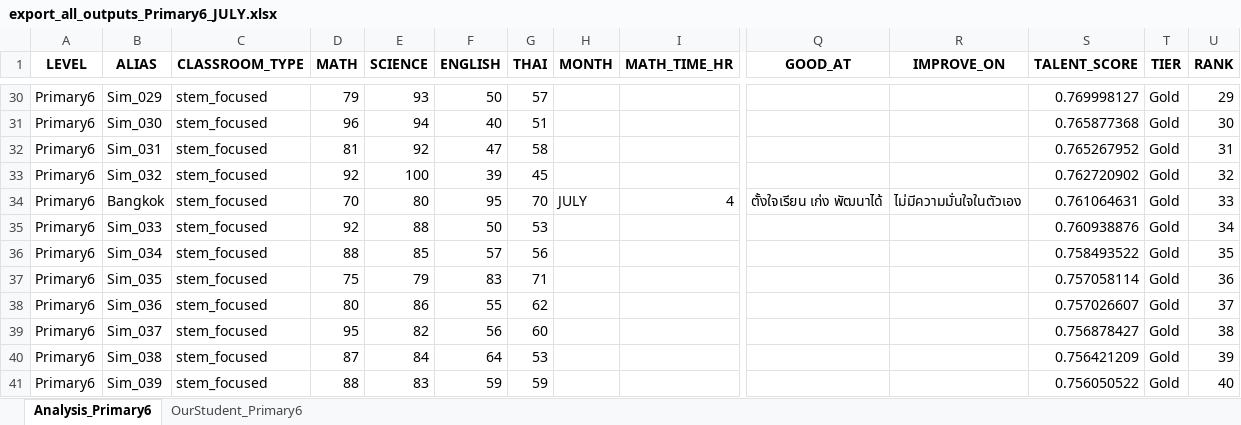
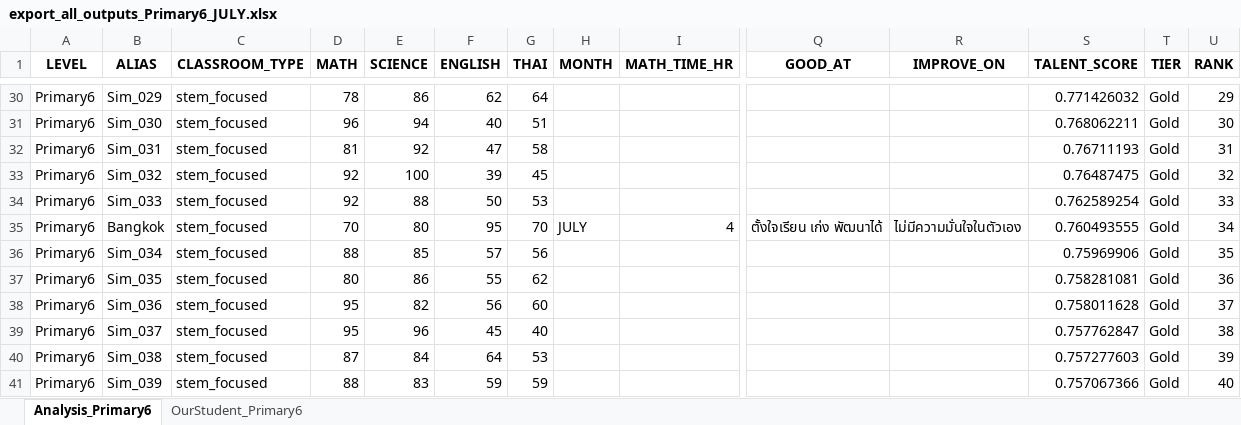
Before and after one commit to PleumjaiOfficial/BewdarAcademy_Evaluation, an Excel workbook: mock_data/export_all_outputs_Primary6_JULY.xlsx, sheet Analysis_Primary6, drawn as a sheet; only a part is shown, gaps mark what is left out; values as stored, in another font and other column widths than the file's, no borders; removed rows and columns are numbered as before the commit, all else as after; rows hold the shown columns only; the diff covers the shown part only; the diff names each change by its address in the sheet, - before the commit and + after, or states it on an @@ line.

```diff
--- a/mock_data/export_all_outputs_Primary6_JULY.xlsx (sheet Analysis_Primary6)
+++ b/mock_data/export_all_outputs_Primary6_JULY.xlsx (sheet Analysis_Primary6)
-D30 (MATH): 79
+D30 (MATH): 78
-E30 (SCIENCE): 93
+E30 (SCIENCE): 86
-F30 (ENGLISH): 50
+F30 (ENGLISH): 62
-G30 (THAI): 57
+G30 (THAI): 64
-S30 (TALENT_SCORE): 0.769998127
+S30 (TALENT_SCORE): 0.771426032
-S31 (TALENT_SCORE): 0.765877368
+S31 (TALENT_SCORE): 0.768062211
-S32 (TALENT_SCORE): 0.765267952
+S32 (TALENT_SCORE): 0.76711193
-S33 (TALENT_SCORE): 0.762720902
+S33 (TALENT_SCORE): 0.76487475
-row 34: Primary6 | Bangkok | stem_focused | 70 | 80 | 95 | 70 | JULY | 4 | ตั้งใจเรียน เก่ง พัฒนาได้ | ไม่มีความมั่นใจในตัวเอง | 0.761064631 | Gold | 33
-S34 (TALENT_SCORE): 0.760938876
+S34 (TALENT_SCORE): 0.762589254
-U34 (RANK): 34
+U34 (RANK): 33
+row 35: Primary6 | Bangkok | stem_focused | 70 | 80 | 95 | 70 | JULY | 4 | ตั้งใจเรียน เก่ง พัฒนาได้ | ไม่มีความมั่นใจในตัวเอง | 0.760493555 | Gold | 34
-S36 (TALENT_SCORE): 0.758493522
+S36 (TALENT_SCORE): 0.75969906
-D37 (MATH): 75
+D37 (MATH): 80
-E37 (SCIENCE): 79
+E37 (SCIENCE): 86
-F37 (ENGLISH): 83
+F37 (ENGLISH): 55
-G37 (THAI): 71
+G37 (THAI): 62
-S37 (TALENT_SCORE): 0.757058114
+S37 (TALENT_SCORE): 0.758281081
-D38 (MATH): 80
+D38 (MATH): 95
-E38 (SCIENCE): 86
+E38 (SCIENCE): 82
-F38 (ENGLISH): 55
+F38 (ENGLISH): 56
-G38 (THAI): 62
+G38 (THAI): 60
-S38 (TALENT_SCORE): 0.757026607
+S38 (TALENT_SCORE): 0.758011628
-E39 (SCIENCE): 82
+E39 (SCIENCE): 96
-F39 (ENGLISH): 56
+F39 (ENGLISH): 45
-G39 (THAI): 60
+G39 (THAI): 40
-S39 (TALENT_SCORE): 0.756878427
+S39 (TALENT_SCORE): 0.757762847
-S40 (TALENT_SCORE): 0.756421209
+S40 (TALENT_SCORE): 0.757277603
-S41 (TALENT_SCORE): 0.756050522
+S41 (TALENT_SCORE): 0.757067366
```
Also changed, not shown: 19 added rows, 11 removed rows and 992 edited cells elsewhere in this sheet, sheet OurStudent_Primary6, mock_data/export_all_outputs_Primary4_JULY.xlsx, 1 other file.
